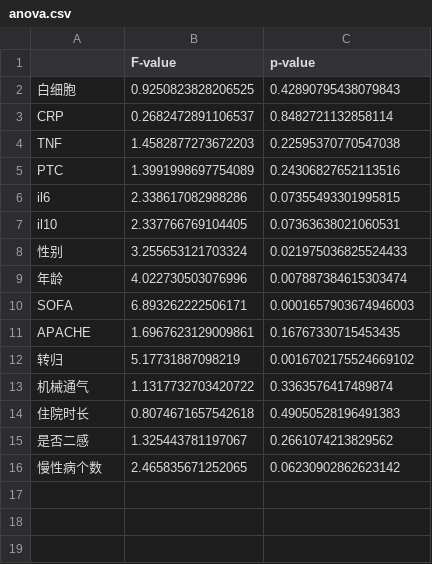
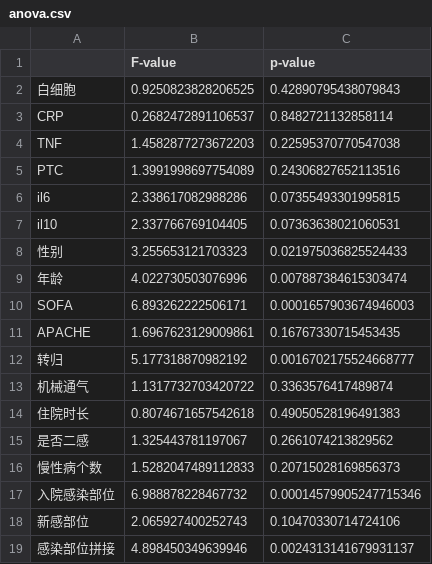
Before and after one commit to qingtian5/med_proj, a CSV file: results/anova/48h/anova.csv, drawn as a sheet.

```diff
--- a/results/anova/48h/anova.csv
+++ b/results/anova/48h/anova.csv
@@ -7,3 +7,3 @@ il6,2.338617082988286,0.07355493301995815
 il10,2.337766769104405,0.07363638021060531
-性别,3.255653121703324,0.021975036825524433
+性别,3.255653121703323,0.021975036825524433
 年龄,4.022730503076996,0.007887384615303474
@@ -11,3 +11,3 @@ SOFA,6.893262222506171,0.0001657903674946003
 APACHE,1.6967623129009861,0.16767330715453435
-转归,5.17731887098219,0.0016702175524669102
+转归,5.177318870982192,0.0016702175524668777
 机械通气,1.1317732703420722,0.3363576417489874
@@ -15,2 +15,5 @@ APACHE,1.6967623129009861,0.16767330715453435
 是否二感,1.325443781197067,0.2661074213829562
-慢性病个数,2.465835671252065,0.06230902862623142
+慢性病个数,1.5282047489112833,0.20715028169856373
+入院感染部位,6.988878228467732,0.00014579905247715346
+新感部位,2.065927400252743,0.10470330714724106
+感染部位拼接,4.898450349639946,0.0024313141679931137
```
Also changed, not shown: results/anova/48h/cluster_feature_adjust.csv, results/anova/48h/mean_values.csv, 5 other files.
